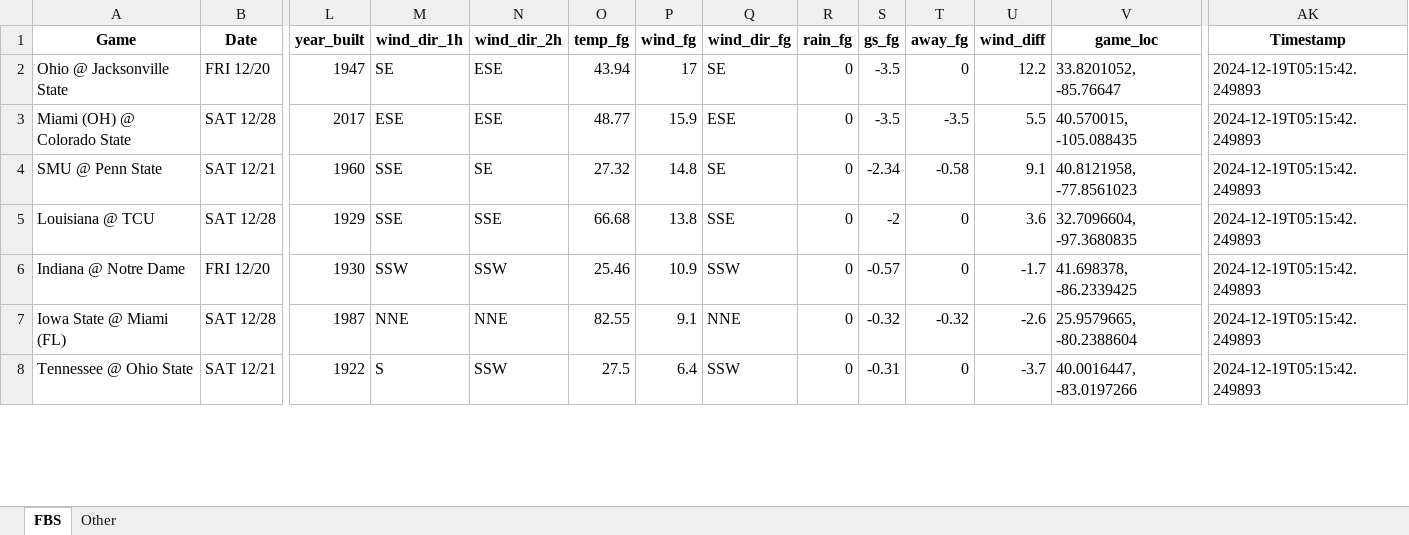
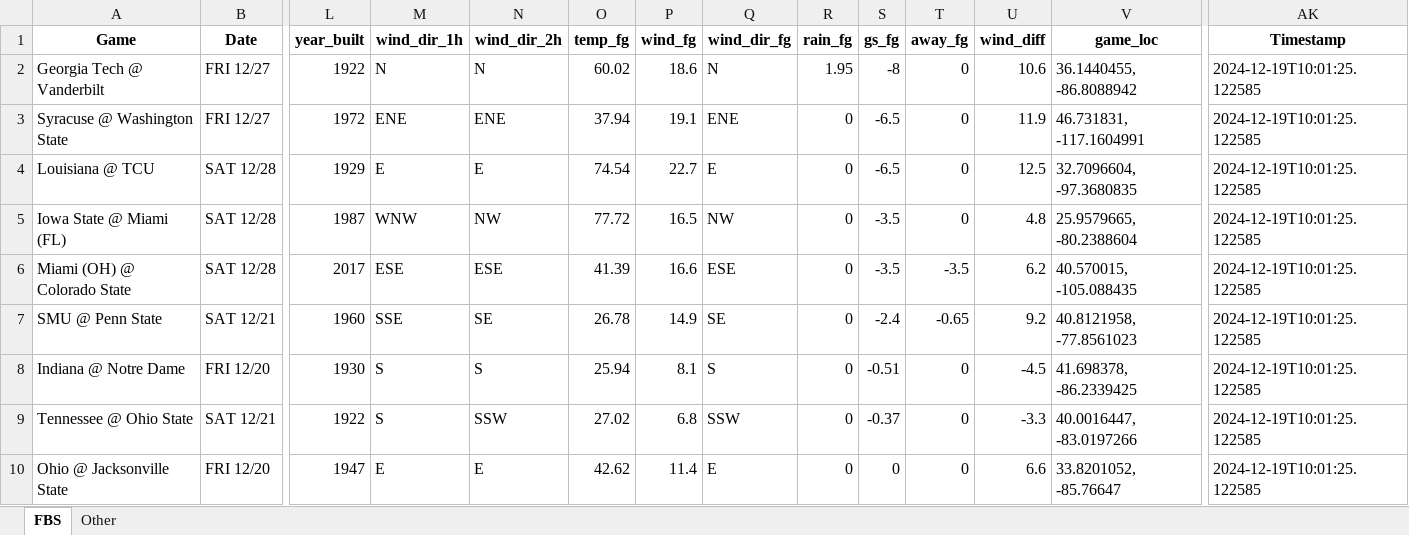
Before and after one commit to mslade50/football_weather, an Excel workbook: cfb_weather.xlsx, sheet FBS, drawn as a sheet; only a part is shown, gaps mark what is left out; values as stored, in another font and other column widths than the file's, no borders; removed rows and columns are numbered as before the commit, all else as after; rows hold the shown columns only; the diff covers the shown part only; the diff names each change by its address in the sheet, - before the commit and + after, or states it on an @@ line.

Commit message:
Update cfb_weather.xlsx with Timestamp 2024-12-19T10:01:25.122585

```diff
--- a/cfb_weather.xlsx (sheet FBS)
+++ b/cfb_weather.xlsx (sheet FBS)
-row 2: Ohio @ Jacksonville State | FRI 12/20 | 1947 | SE | ESE | 43.94 | 17 | SE | 0 | -3.5 | 0 | 12.2 | 33.8201052, -85.76647 | 2024-12-19T05:15:42.249893
+row 2: Georgia Tech @ Vanderbilt | FRI 12/27 | 1922 | N | N | 60.02 | 18.6 | N | 1.95 | -8 | 0 | 10.6 | 36.1440455, -86.8088942 | 2024-12-19T10:01:25.122585
+row 3: Syracuse @ Washington State | FRI 12/27 | 1972 | ENE | ENE | 37.94 | 19.1 | ENE | 0 | -6.5 | 0 | 11.9 | 46.731831, -117.1604991 | 2024-12-19T10:01:25.122585
+row 4: Louisiana @ TCU | SAT 12/28 | 1929 | E | E | 74.54 | 22.7 | E | 0 | -6.5 | 0 | 12.5 | 32.7096604, -97.3680835 | 2024-12-19T10:01:25.122585
+row 5: Iowa State @ Miami (FL) | SAT 12/28 | 1987 | WNW | NW | 77.72 | 16.5 | NW | 0 | -3.5 | 0 | 4.8 | 25.9579665, -80.2388604 | 2024-12-19T10:01:25.122585
-O6 (temp_fg): 48.77
+O6 (temp_fg): 41.39
-P6 (wind_fg): 15.9
+P6 (wind_fg): 16.6
-U6 (wind_diff): 5.5
+U6 (wind_diff): 6.2
-AK6:AK7 (Timestamp): 2024-12-19T05:15:42.249893
+AK6:AK7 (Timestamp): 2024-12-19T10:01:25.122585
-O7 (temp_fg): 27.32
+O7 (temp_fg): 26.78
-P7 (wind_fg): 14.8
+P7 (wind_fg): 14.9
-S7 (gs_fg): -2.34
+S7 (gs_fg): -2.4
-T7 (away_fg): -0.58
+T7 (away_fg): -0.65
-U7 (wind_diff): 9.1
+U7 (wind_diff): 9.2
-row 5: Louisiana @ TCU | SAT 12/28 | 1929 | SSE | SSE | 66.68 | 13.8 | SSE | 0 | -2 | 0 | 3.6 | 32.7096604, -97.3680835 | 2024-12-19T05:15:42.249893
-M8 (wind_dir_1h): SSW
+M8 (wind_dir_1h): S
-N8 (wind_dir_2h): SSW
+N8 (wind_dir_2h): S
-O8 (temp_fg): 25.46
+O8 (temp_fg): 25.94
-P8 (wind_fg): 10.9
+P8 (wind_fg): 8.1
-Q8 (wind_dir_fg): SSW
+Q8 (wind_dir_fg): S
-S8 (gs_fg): -0.57
+S8 (gs_fg): -0.51
-U8 (wind_diff): -1.7
+U8 (wind_diff): -4.5
-AK8 (Timestamp): 2024-12-19T05:15:42.249893
+AK8 (Timestamp): 2024-12-19T10:01:25.122585
-row 7: Iowa State @ Miami (FL) | SAT 12/28 | 1987 | NNE | NNE | 82.55 | 9.1 | NNE | 0 | -0.32 | -0.32 | -2.6 | 25.9579665, -80.2388604 | 2024-12-19T05:15:42.249893
-O9 (temp_fg): 27.5
+O9 (temp_fg): 27.02
-P9 (wind_fg): 6.4
+P9 (wind_fg): 6.8
-S9 (gs_fg): -0.31
+S9 (gs_fg): -0.37
-U9 (wind_diff): -3.7
+U9 (wind_diff): -3.3
-AK9 (Timestamp): 2024-12-19T05:15:42.249893
+AK9 (Timestamp): 2024-12-19T10:01:25.122585
+row 10: Ohio @ Jacksonville State | FRI 12/20 | 1947 | E | E | 42.62 | 11.4 | E | 0 | 0 | 0 | 6.6 | 33.8201052, -85.76647 | 2024-12-19T10:01:25.122585
```
Also changed, not shown: 2 removed rows and 107 edited cells elsewhere in this sheet, sheet Other.
